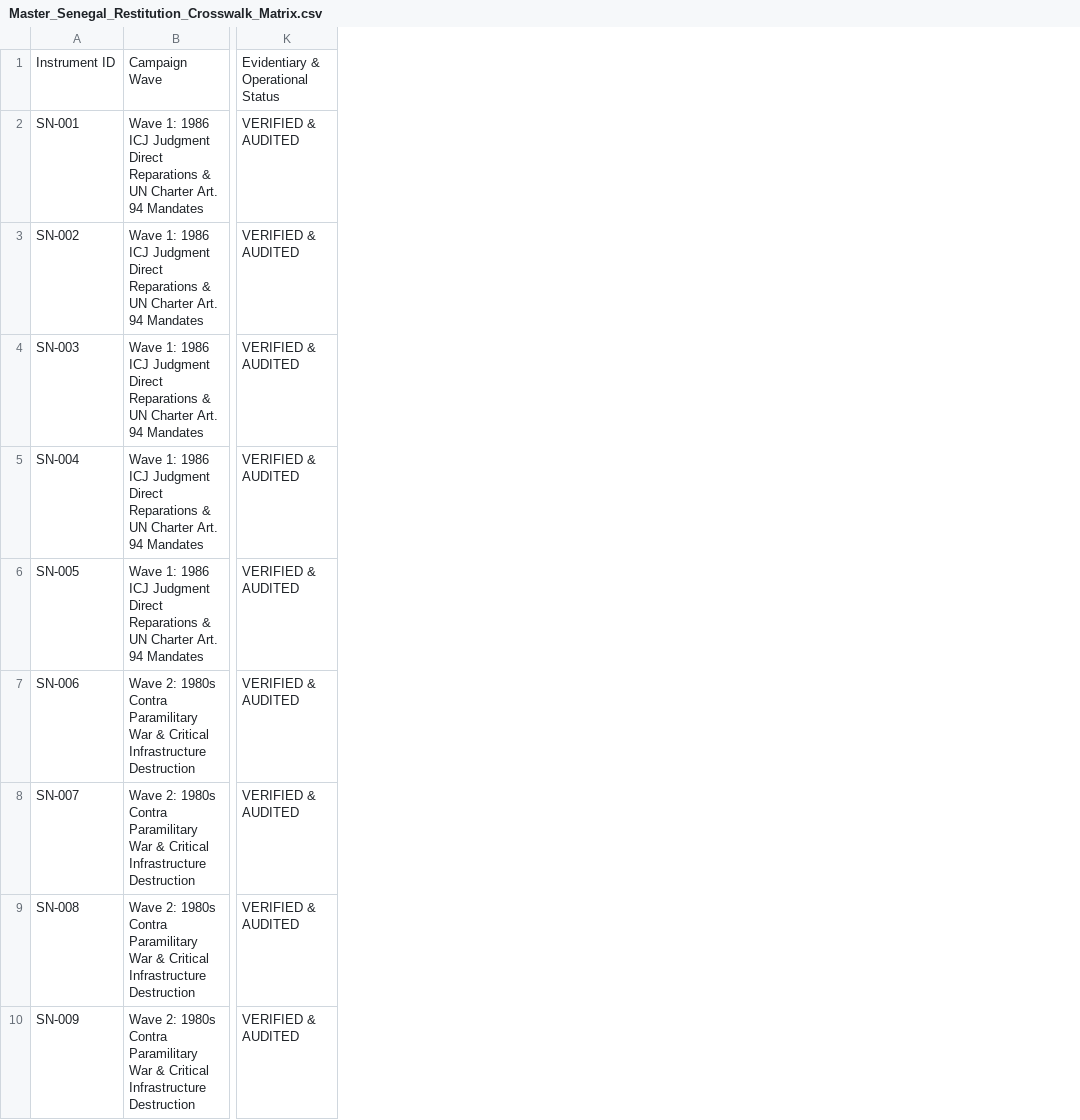
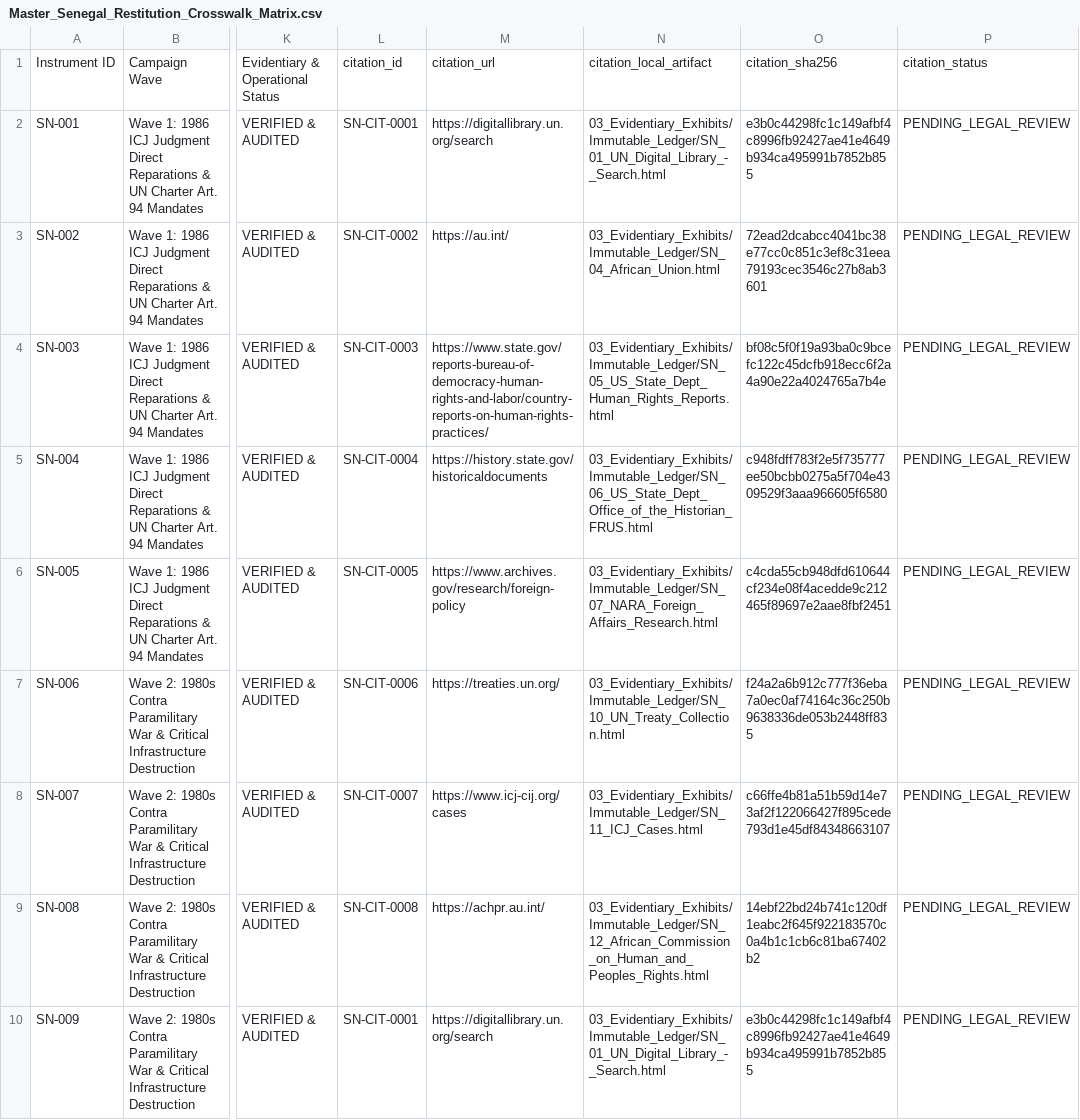
Before and after one commit to GlobalRestitutionAlliance/africa-us-sn-senegal-master-litigation, a CSV file: 00_Master_Knowledge_Base/Master_Senegal_Restitution_Crosswalk_Matrix.csv, drawn as a sheet; only a part is shown, gaps mark what is left out; the diff names each change by its address in the sheet, - before the commit and + after, or states it on an @@ line.

Commit message:
AFRICA harvest/citations/docs/manifests parity pass

```diff
--- a/00_Master_Knowledge_Base/Master_Senegal_Restitution_Crosswalk_Matrix.csv
+++ b/00_Master_Knowledge_Base/Master_Senegal_Restitution_Crosswalk_Matrix.csv
+column L, rows 1-10: citation_id | SN-CIT-0001 | SN-CIT-0002 | SN-CIT-0003 | SN-CIT-0004 | SN-CIT-0005 | SN-CIT-0006 | SN-CIT-0007 | SN-CIT-0008 | SN-CIT-0001
+column M, rows 1-10: citation_url | https://digitallibrary.un.org/search | https://au.int/ | https://www.state.gov/reports-bureau-of-democracy-human-rights-and-labor/country-reports-on-human-rights-practices/ | https://history.state.gov/historicaldocuments | https://www.archives.gov/research/foreign-policy | https://treaties.un.org/ | https://www.icj-cij.org/cases | https://achpr.au.int/ | https://digitallibrary.un.org/search
+column N, rows 1-10: citation_local_artifact | 03_Evidentiary_Exhibits/Immutable_Ledger/SN_01_UN_Digital_Library_-_Search.html | 03_Evidentiary_Exhibits/Immutable_Ledger/SN_04_African_Union.html | 03_Evidentiary_Exhibits/Immutable_Ledger/SN_05_US_State_Dept_Human_Rights_Reports.html | 03_Evidentiary_Exhibits/Immutable_Ledger/SN_06_US_State_Dept_Office_of_the_Historian_FRUS.html | 03_Evidentiary_Exhibits/Immutable_Ledger/SN_07_NARA_Foreign_Affairs_Research.html | 03_Evidentiary_Exhibits/Immutable_Ledger/SN_10_UN_Treaty_Collection.html | 03_Evidentiary_Exhibits/Immutable_Ledger/SN_11_ICJ_Cases.html | 03_Evidentiary_Exhibits/Immutable_Ledger/SN_12_African_Commission_on_Human_and_Peoples_Rights.html | 03_Evidentiary_Exhibits/Immutable_Ledger/SN_01_UN_Digital_Library_-_Search.html
+column O, rows 1-10: citation_sha256 | e3b0c44298fc1c149afbf4c8996fb92427ae41e4649b934ca495991b7852b855 | 72ead2dcabcc4041bc38e77cc0c851c3ef8c31eea79193cec3546c27b8ab3601 | bf08c5f0f19a93ba0c9bcefc122c45dcfb918ecc6f2a4a90e22a4024765a7b4e | c948fdff783f2e5f735777ee50bcbb0275a5f704e4309529f3aaa966605f6580 | c4cda55cb948dfd610644cf234e08f4acedde9c212465f89697e2aae8fbf2451 | f24a2a6b912c777f36eba7a0ec0af74164c36c250b9638336de053b2448ff835 | c66ffe4b81a51b59d14e73af2f122066427f895cede793d1e45df84348663107 | 14ebf22bd24b741c120df1eabc2f645f922183570c0a4b1c1cb6c81ba67402b2 | e3b0c44298fc1c149afbf4c8996fb92427ae41e4649b934ca495991b7852b855
+column P, rows 1-10: citation_status | PENDING_LEGAL_REVIEW | PENDING_LEGAL_REVIEW | PENDING_LEGAL_REVIEW | PENDING_LEGAL_REVIEW | PENDING_LEGAL_REVIEW | PENDING_LEGAL_REVIEW | PENDING_LEGAL_REVIEW | PENDING_LEGAL_REVIEW | PENDING_LEGAL_REVIEW
```
Also changed, not shown: 00_Master_Knowledge_Base/Master_US_SN_SENEGAL_Restitution_Crosswalk_Matrix.csv, 53 other files.
